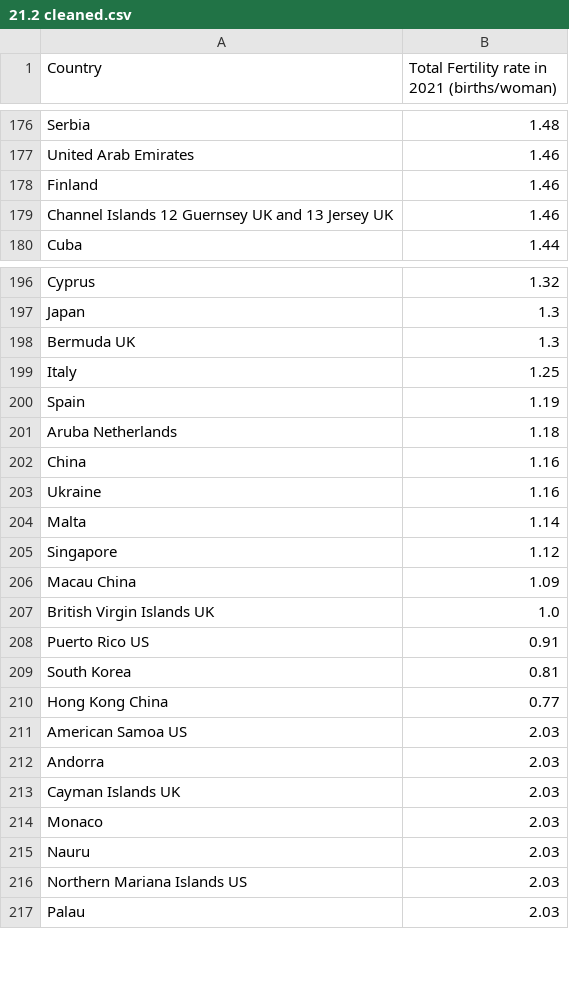
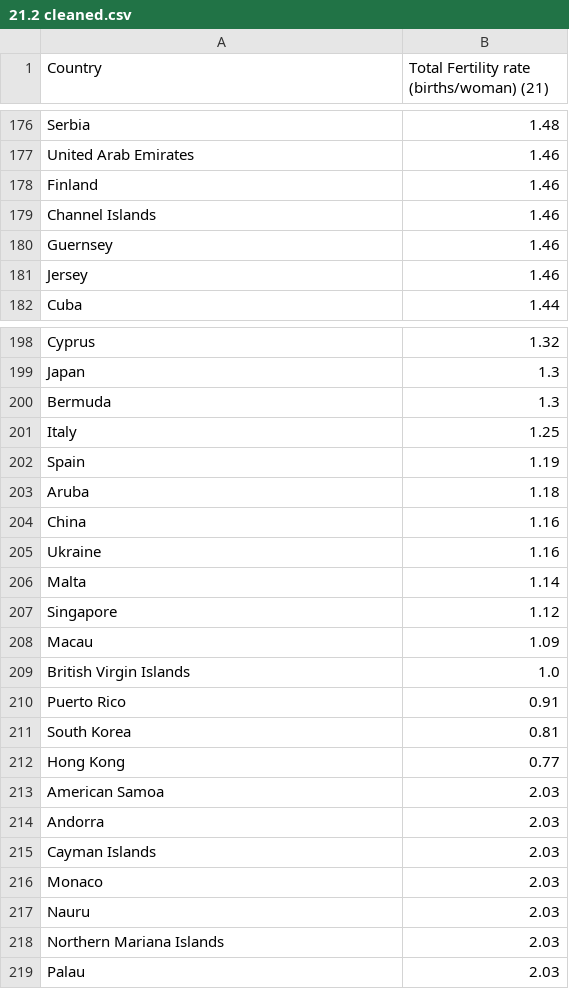
Before and after one commit to mildshield14/ift3700_tp, a CSV file: csv_duplicated_columns/21.List_of_sovereign_states_and_dependencies_by_total_fertility_rate/21.2 cleaned.csv, drawn as a sheet; only a part is shown, gaps mark what is left out; the diff covers the shown part only.

```diff
--- a/csv_duplicated_columns/21.List_of_sovereign_states_and_dependencies_by_total_fertility_rate/21.2 cleaned.csv
+++ b/csv_duplicated_columns/21.List_of_sovereign_states_and_dependencies_by_total_fertility_rate/21.2 cleaned.csv
@@ -1 +1 @@
-Country,Total Fertility rate in 2021 (births/woman)
+Country,Total Fertility rate (births/woman) (21)
@@ -178,3 +178,5 @@ United Arab Emirates,1.46
 Finland,1.46
-Channel Islands  12 Guernsey UK and 13 Jersey UK,1.46
+Channel Islands,1.46
+Guernsey,1.46
+Jersey,1.46
 Cuba,1.44
@@ -197,6 +199,6 @@ Cyprus,1.32
 Japan,1.3
-Bermuda UK,1.3
+Bermuda,1.3
 Italy,1.25
 Spain,1.19
-Aruba Netherlands,1.18
+Aruba,1.18
 China,1.16
@@ -205,13 +207,13 @@ Malta,1.14
 Singapore,1.12
-Macau China,1.09
-British Virgin Islands UK,1.0
-Puerto Rico US,0.91
+Macau,1.09
+British Virgin Islands,1.0
+Puerto Rico,0.91
 South Korea,0.81
-Hong Kong China,0.77
-American Samoa US,2.03
+Hong Kong,0.77
+American Samoa,2.03
 Andorra,2.03
-Cayman Islands UK,2.03
+Cayman Islands,2.03
 Monaco,2.03
 Nauru,2.03
-Northern Mariana Islands US,2.03
+Northern Mariana Islands,2.03
 Palau,2.03
```
Also changed, not shown: 11 edited cells elsewhere in this file, csv_duplicated_columns/21.List_of_sovereign_states_and_dependencies_by_total_fertility_rate/21.2 extracted.csv, csv_duplicated_columns/22.Tobacco_consumption_by_country/22.1 cleaned.csv, 12 other files.
